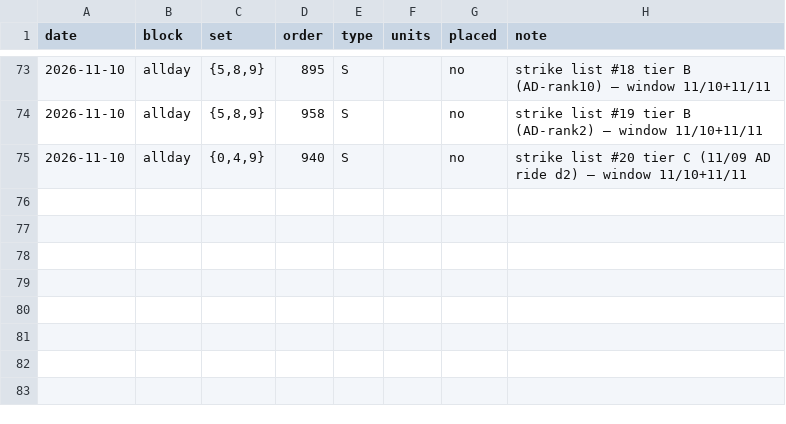
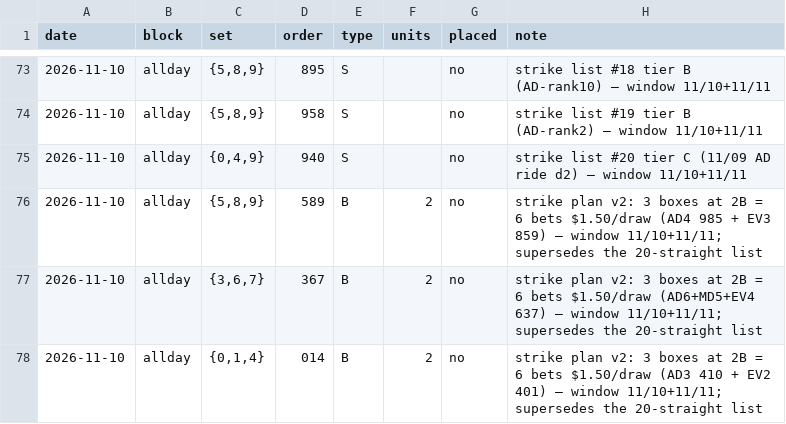
Before and after one commit to therealzerro/HM26, a CSV file: docs/operator_picks.csv, drawn as a sheet; only a part is shown, gaps mark what is left out; the diff names each change by its address in the sheet, - before the commit and + after, or states it on an @@ line.

```diff
--- a/docs/operator_picks.csv
+++ b/docs/operator_picks.csv
+row 76: 2026-11-10 | allday | {5,8,9} | 589 | B | 2 | no | strike plan v2: 3 boxes at 2B = 6 bets $1.50/draw (AD4 985 + EV3 859) — window 11/10+11/11; supersedes the 20-straight list
+row 77: 2026-11-10 | allday | {3,6,7} | 367 | B | 2 | no | strike plan v2: 3 boxes at 2B = 6 bets $1.50/draw (AD6+MD5+EV4 637) — window 11/10+11/11; supersedes the 20-straight list
+row 78: 2026-11-10 | allday | {0,1,4} | 014 | B | 2 | no | strike plan v2: 3 boxes at 2B = 6 bets $1.50/draw (AD3 410 + EV2 401) — window 11/10+11/11; supersedes the 20-straight list
```
Also changed, not shown: 3 other files.
